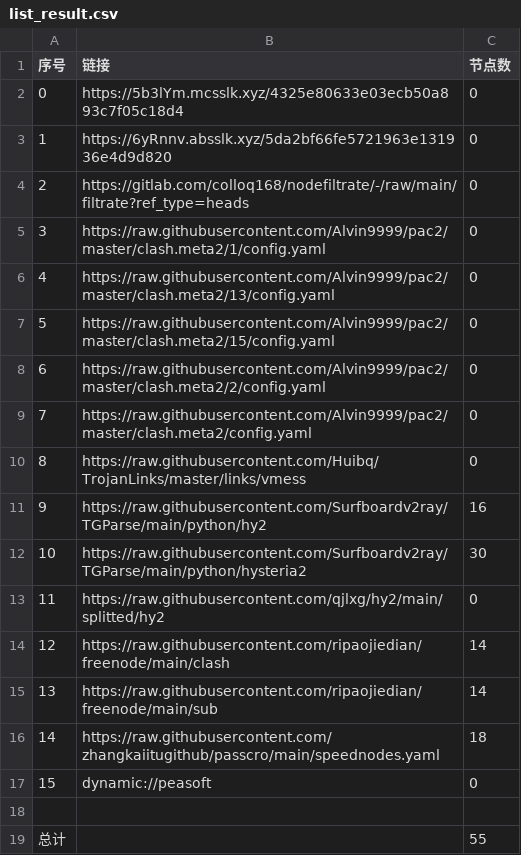
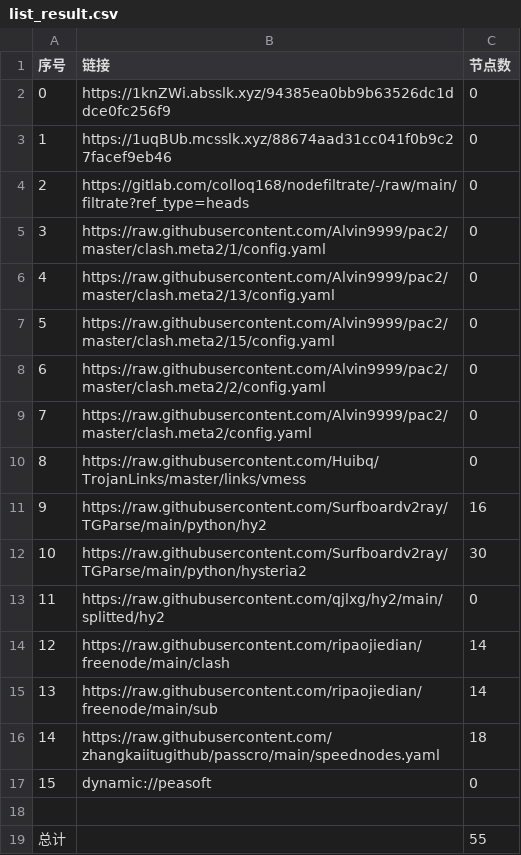
Before and after one commit to link8077/AutoMergePublicNodes, a CSV file: list_result.csv, drawn as a sheet.

```diff
--- a/list_result.csv
+++ b/list_result.csv
@@ -1,4 +1,4 @@
 序号,链接,节点数
-0,https://5b3lYm.mcsslk.xyz/4325e80633e03ecb50a893c7f05c18d4,0
-1,https://6yRnnv.absslk.xyz/5da2bf66fe5721963e131936e4d9d820,0
+0,https://1knZWi.absslk.xyz/94385ea0bb9b63526dc1ddce0fc256f9,0
+1,https://1uqBUb.mcsslk.xyz/88674aad31cc041f0b9c27facef9eb46,0
 2,https://gitlab.com/colloq168/nodefiltrate/-/raw/main/filtrate?ref_type=heads,0
```
Also changed, not shown: 3 other files.
